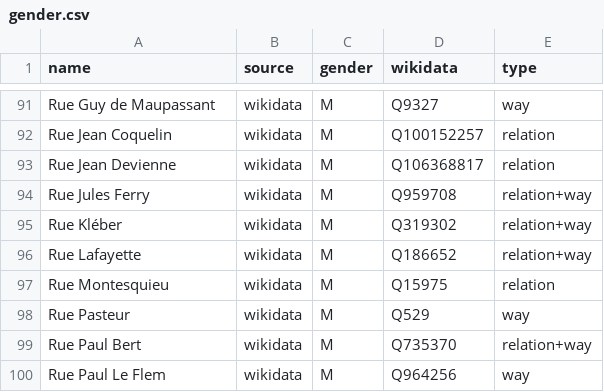
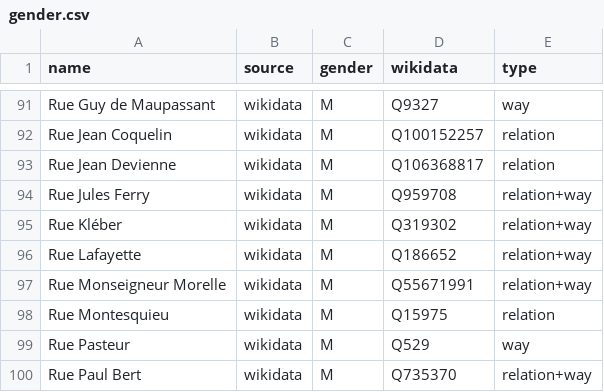
Before and after one commit to EqualStreetNames/equalstreetnames-saint-brieuc, a CSV file: data/gender.csv, drawn as a sheet; only a part is shown, gaps mark what is left out; the shorter side is filled out with more unchanged rows.

```diff
--- a/data/gender.csv
+++ b/data/gender.csv
@@ -96,2 +96,3 @@ name,source,gender,wikidata,type
 "Rue Lafayette",wikidata,M,Q186652,relation+way
+"Rue Monseigneur Morelle",wikidata,M,Q55671991,relation+way
 "Rue Montesquieu",wikidata,M,Q15975,relation
```
Also changed, not shown: data/other.csv, 3 other files.
